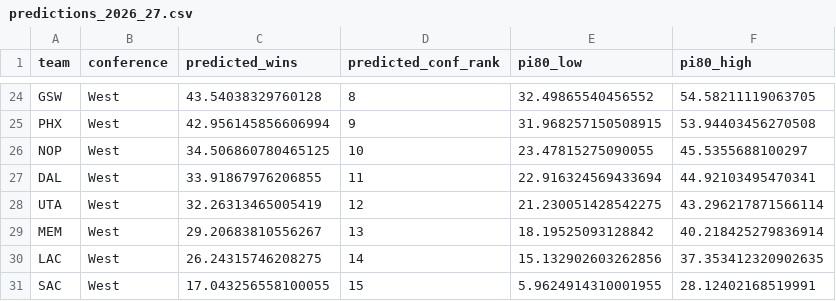
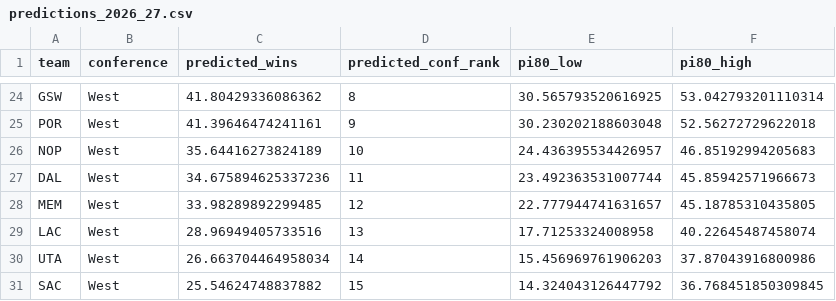
Before and after one commit to allenb34/nba-standings-predictor, a CSV file: outputs/predictions_2026_27.csv, drawn as a sheet; only a part is shown, gaps mark what is left out; removed rows and columns are numbered as before the commit, all else as after; the diff covers the shown part only; the diff names each change by its address in the sheet, - before the commit and + after, or states it on an @@ line.

```diff
--- a/outputs/predictions_2026_27.csv
+++ b/outputs/predictions_2026_27.csv
-C24 (predicted_wins): 43.54038329760128
+C24 (predicted_wins): 41.80429336086362
-E24 (pi80_low): 32.49865540456552
+E24 (pi80_low): 30.565793520616925
-F24 (pi80_high): 54.58211119063705
+F24 (pi80_high): 53.042793201110314
-row 25: PHX | West | 42.956145856606994 | 9 | 31.968257150508915 | 53.94403456270508
+row 25: POR | West | 41.39646474241161 | 9 | 30.230202188603048 | 52.56272729622018
-C26 (predicted_wins): 34.506860780465125
+C26 (predicted_wins): 35.64416273824189
-E26 (pi80_low): 23.47815275090055
+E26 (pi80_low): 24.436395534426957
-F26 (pi80_high): 45.5355688100297
+F26 (pi80_high): 46.85192994205683
-C27 (predicted_wins): 33.91867976206855
+C27 (predicted_wins): 34.675894625337236
-E27 (pi80_low): 22.916324569433694
+E27 (pi80_low): 23.492363531007744
-F27 (pi80_high): 44.92103495470341
+F27 (pi80_high): 45.85942571966673
-row 28: UTA | West | 32.26313465005419 | 12 | 21.230051428542275 | 43.296217871566114
-C28 (predicted_wins): 29.20683810556267
+C28 (predicted_wins): 33.98289892299485
-D28 (predicted_conf_rank): 13
+D28 (predicted_conf_rank): 12
-E28 (pi80_low): 18.19525093128842
+E28 (pi80_low): 22.777944741631657
-F28 (pi80_high): 40.218425279836914
+F28 (pi80_high): 45.18785310435805
-C29 (predicted_wins): 26.24315746208275
+C29 (predicted_wins): 28.96949405733516
-D29 (predicted_conf_rank): 14
+D29 (predicted_conf_rank): 13
-E29 (pi80_low): 15.132902603262856
+E29 (pi80_low): 17.71253324008958
-F29 (pi80_high): 37.353412320902635
+F29 (pi80_high): 40.22645487458074
+row 30: UTA | West | 26.663704464958034 | 14 | 15.456969761906203 | 37.87043916800986
-C31 (predicted_wins): 17.043256558100055
+C31 (predicted_wins): 25.54624748837882
-E31 (pi80_low): 5.9624914310001955
+E31 (pi80_low): 14.324043126447792
-F31 (pi80_high): 28.12402168519991
+F31 (pi80_high): 36.768451850309845
```
Also changed, not shown: 6 added rows, 6 removed rows and 54 edited cells elsewhere in this file, data/processed/features.csv, outputs/cv_results.csv, 14 other files.
